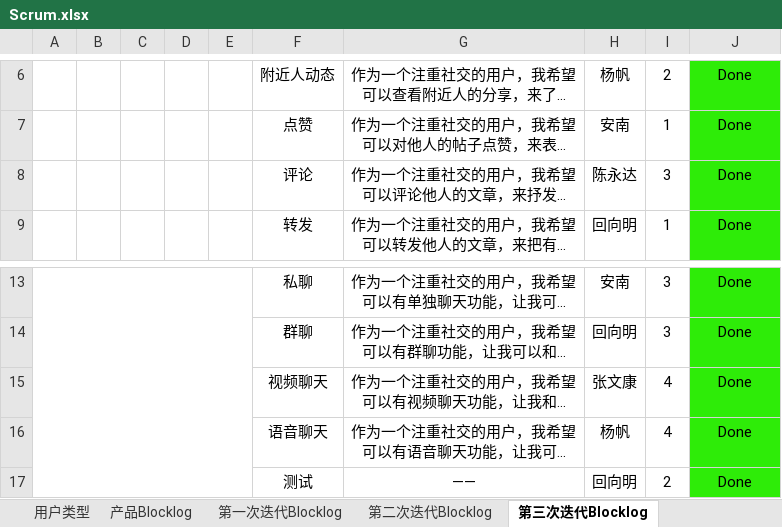
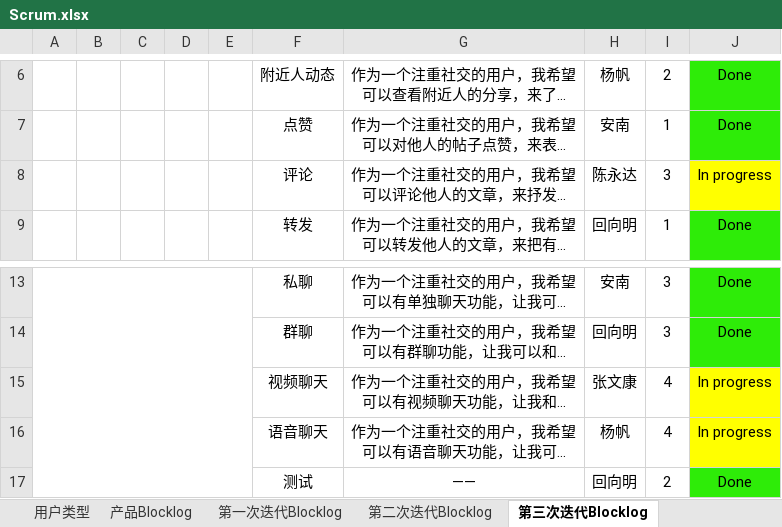
Before and after one commit to zhangwenkang6/SE, an Excel workbook: project/Scrum/Scrum.xlsx, sheet 第三次迭代Blocklog, drawn as a sheet; only a part is shown, gaps mark what is left out; long unchanged cells end in …; values as stored, in another font and other column widths than the file's, no borders; the diff names each change by its address in the sheet, - before the commit and + after, or states it on an @@ line.

Commit message:
Scrum

```diff
--- a/project/Scrum/Scrum.xlsx (sheet 第三次迭代Blocklog)
+++ b/project/Scrum/Scrum.xlsx (sheet 第三次迭代Blocklog)
-J8: Done
+J8: In progress
-J8 fill: #2EEC08
+J8 fill: #FFFF00
-J15:J16: Done
+J15:J16: In progress
-J15:J16 fill: #2EEC08
+J15:J16 fill: #FFFF00
```
Also changed, not shown: sheet 第二次迭代Blocklog.
